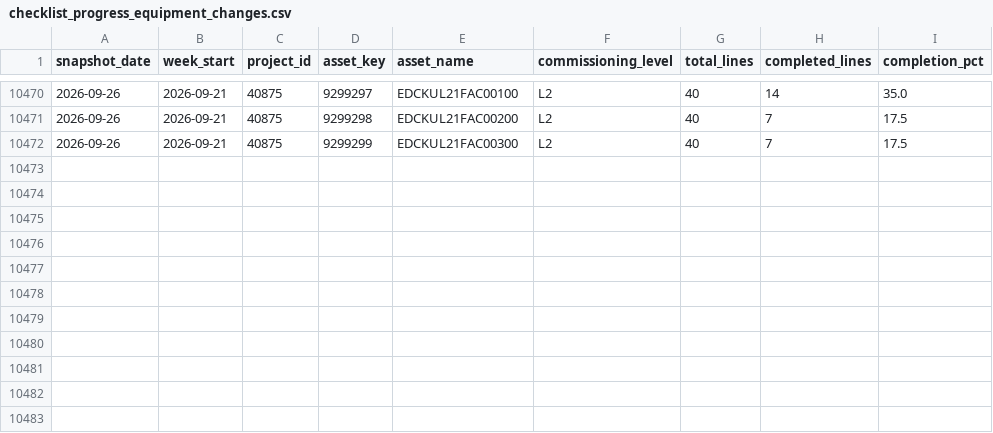
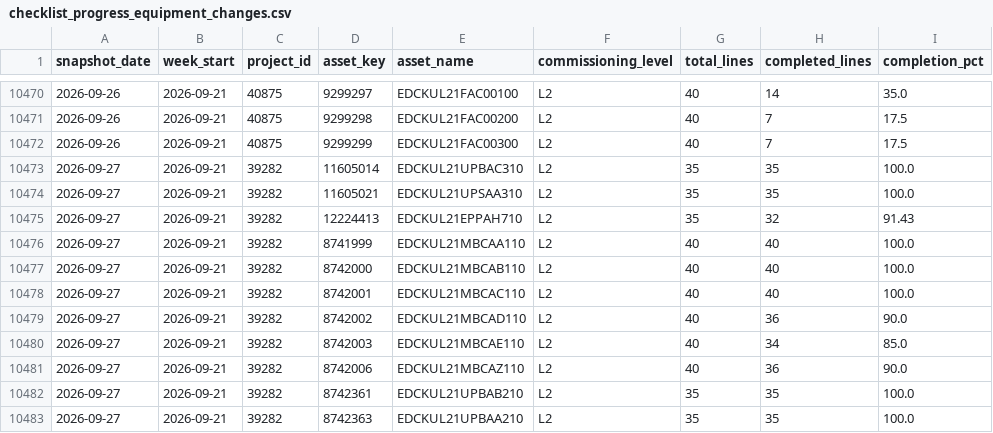
Before and after one commit to bcei-cx/cxalloy-sync-kul21, a CSV file: data/checklist_progress_equipment_changes.csv, drawn as a sheet; only a part is shown, gaps mark what is left out; the diff names each change by its address in the sheet, - before the commit and + after, or states it on an @@ line.

```diff
--- a/data/checklist_progress_equipment_changes.csv
+++ b/data/checklist_progress_equipment_changes.csv
+row 10473: 2026-09-27 | 2026-09-21 | 39282 | 11605014 | EDCKUL21UPBAC310 | L2 | 35 | 35 | 100.0
+row 10474: 2026-09-27 | 2026-09-21 | 39282 | 11605021 | EDCKUL21UPSAA310 | L2 | 35 | 35 | 100.0
+row 10475: 2026-09-27 | 2026-09-21 | 39282 | 12224413 | EDCKUL21EPPAH710 | L2 | 35 | 32 | 91.43
+row 10476: 2026-09-27 | 2026-09-21 | 39282 | 8741999 | EDCKUL21MBCAA110 | L2 | 40 | 40 | 100.0
+row 10477: 2026-09-27 | 2026-09-21 | 39282 | 8742000 | EDCKUL21MBCAB110 | L2 | 40 | 40 | 100.0
+row 10478: 2026-09-27 | 2026-09-21 | 39282 | 8742001 | EDCKUL21MBCAC110 | L2 | 40 | 40 | 100.0
+row 10479: 2026-09-27 | 2026-09-21 | 39282 | 8742002 | EDCKUL21MBCAD110 | L2 | 40 | 36 | 90.0
+row 10480: 2026-09-27 | 2026-09-21 | 39282 | 8742003 | EDCKUL21MBCAE110 | L2 | 40 | 34 | 85.0
+row 10481: 2026-09-27 | 2026-09-21 | 39282 | 8742006 | EDCKUL21MBCAZ110 | L2 | 40 | 36 | 90.0
+row 10482: 2026-09-27 | 2026-09-21 | 39282 | 8742361 | EDCKUL21UPBAB210 | L2 | 35 | 35 | 100.0
+row 10483: 2026-09-27 | 2026-09-21 | 39282 | 8742363 | EDCKUL21UPBAA210 | L2 | 35 | 35 | 100.0
```
Also changed, not shown: data/checklist_completion_by_equipment.csv, data/checklist_progress_daily.csv, 5 other files.
